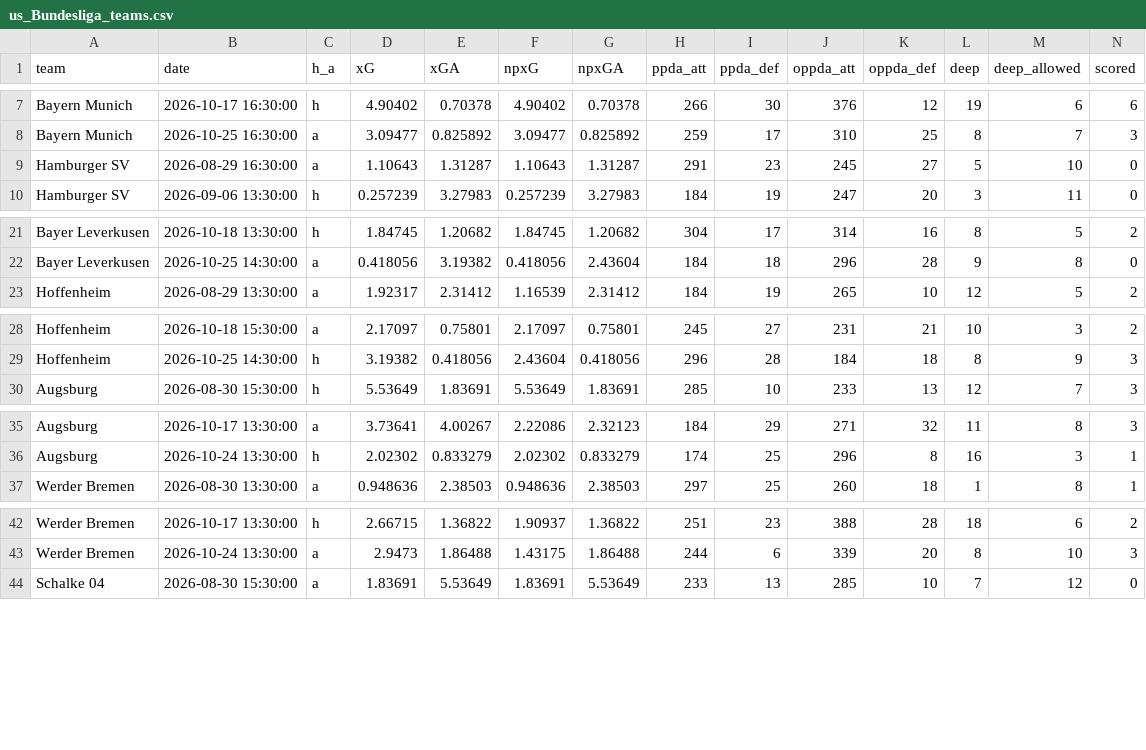
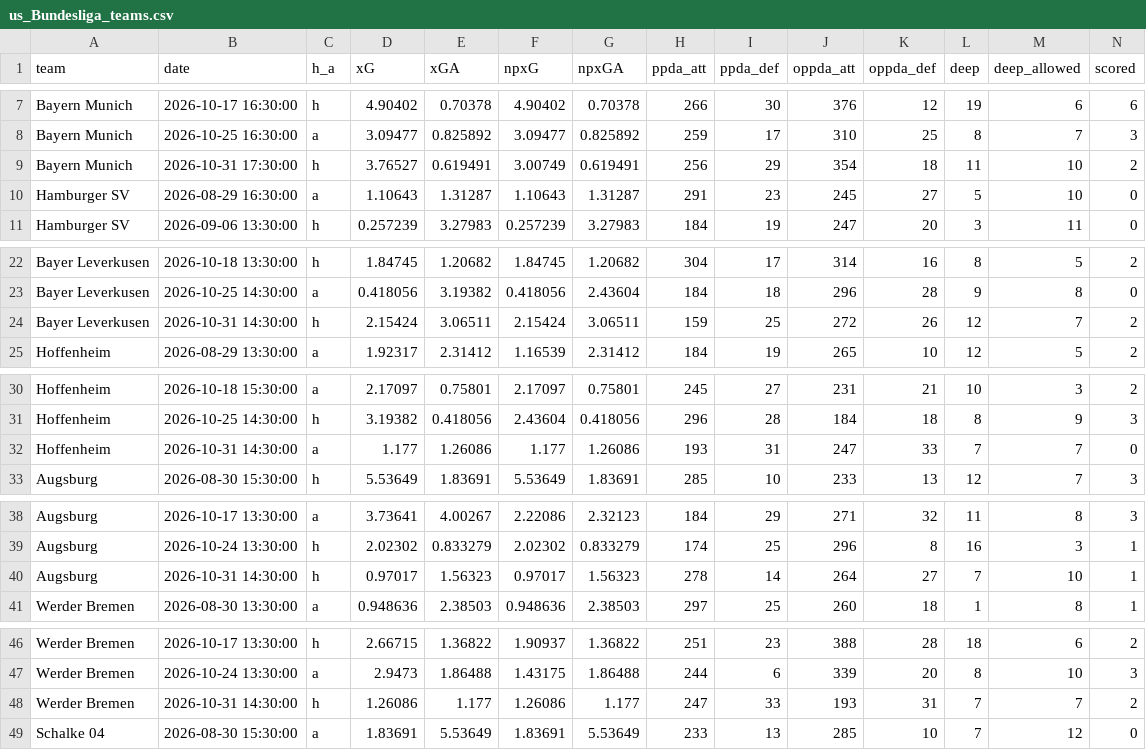
Before and after one commit to shinsukemessi-source/soccer-odds, a CSV file: data/us_Bundesliga_teams.csv, drawn as a sheet; only a part is shown, gaps mark what is left out; rows hold the shown columns only; the diff covers the shown part only; the diff names each change by its address in the sheet, - before the commit and + after, or states it on an @@ line.

```diff
--- a/data/us_Bundesliga_teams.csv
+++ b/data/us_Bundesliga_teams.csv
+row 9: Bayern Munich | 2026-10-31 17:30:00 | h | 3.76527 | 0.619491 | 3.00749 | 0.619491 | 256 | 29 | 354 | 18 | 11 | 10 | 2
+row 24: Bayer Leverkusen | 2026-10-31 14:30:00 | h | 2.15424 | 3.06511 | 2.15424 | 3.06511 | 159 | 25 | 272 | 26 | 12 | 7 | 2
+row 32: Hoffenheim | 2026-10-31 14:30:00 | a | 1.177 | 1.26086 | 1.177 | 1.26086 | 193 | 31 | 247 | 33 | 7 | 7 | 0
+row 40: Augsburg | 2026-10-31 14:30:00 | h | 0.97017 | 1.56323 | 0.97017 | 1.56323 | 278 | 14 | 264 | 27 | 7 | 10 | 1
+row 48: Werder Bremen | 2026-10-31 14:30:00 | h | 1.26086 | 1.177 | 1.26086 | 1.177 | 247 | 33 | 193 | 31 | 7 | 7 | 2
```
Also changed, not shown: 7 added rows elsewhere in this file, data/us_Bundesliga.csv, data/us_EPL.csv, 8 other files.
